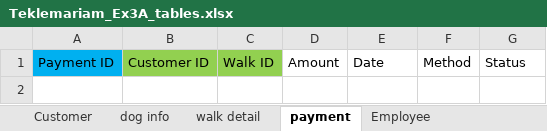
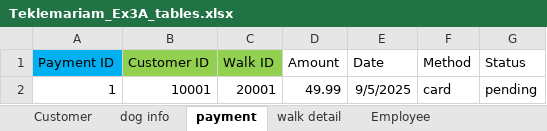
Before and after one commit to Char00char/W2_Workshop, an Excel workbook: Teklemariam_Ex3A_tables.xlsx, sheet payment, drawn as a sheet; values as stored, in another font and other column widths than the file's, no borders; the diff names each change by its address in the sheet, - before the commit and + after, or states it on an @@ line.

```diff
--- a/Teklemariam_Ex3A_tables.xlsx (sheet payment)
+++ b/Teklemariam_Ex3A_tables.xlsx (sheet payment)
@@ sheet tab order changed: Customer | dog info | payment | walk detail | Employee @@
+row 2: 1 | 10001 | 20001 | 49.99 | 9/5/2025 | card | pending
```
Also changed, not shown: sheet walk detail, sheet dog info, sheet Customer, sheet Employee, 1 other file.
